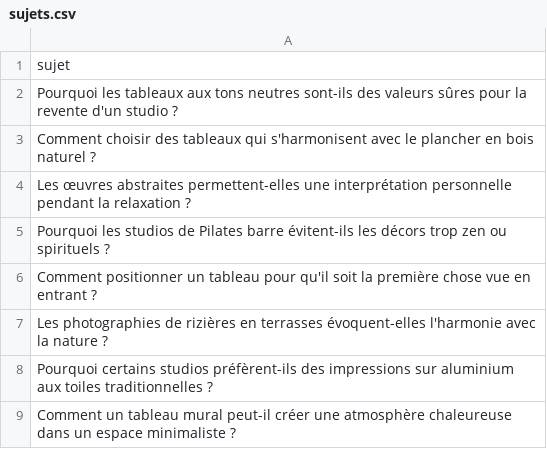
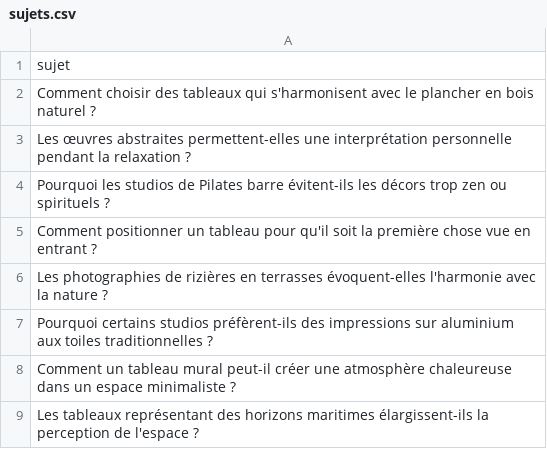
Before and after one commit to Metalosmose21/Yoga-1, a CSV file: sujets.csv, drawn as a sheet; only a part is shown; the shorter side is filled out with more unchanged rows.

```diff
--- a/sujets.csv
+++ b/sujets.csv
@@ -1,3 +1,2 @@
 sujet
-Pourquoi les tableaux aux tons neutres sont-ils des valeurs sûres pour la revente d'un studio ?
 Comment choisir des tableaux qui s'harmonisent avec le plancher en bois naturel ?
```
Also changed, not shown: sujets_traites.csv.
